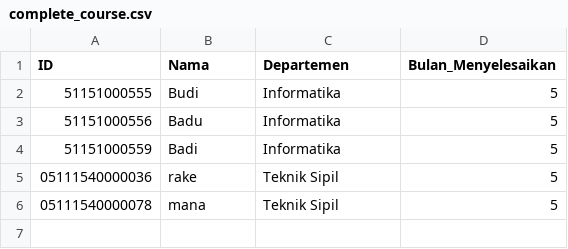
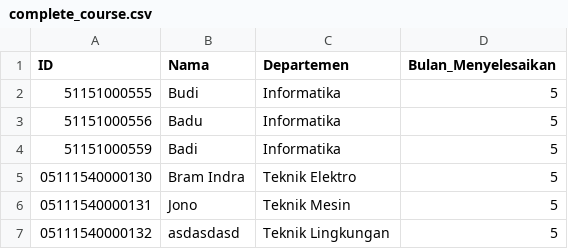
Before and after one commit to Minami83/eresource, a CSV file: public/laporan/complete_course.csv, drawn as a sheet.

```diff
--- a/public/laporan/complete_course.csv
+++ b/public/laporan/complete_course.csv
@@ -4,3 +4,4 @@ ID,Nama,Departemen,Bulan_Menyelesaikan
 51151000559,Badi,Informatika,5
-05111540000036,rake,"Teknik Sipil",5
-05111540000078,mana,"Teknik Sipil",5
+05111540000130,"Bram Indra","Teknik Elektro",5
+05111540000131,Jono,"Teknik Mesin",5
+05111540000132,asdasdasd,"Teknik Lingkungan",5
```
Also changed, not shown: public/laporan/reguser.csv, 19 other files.
